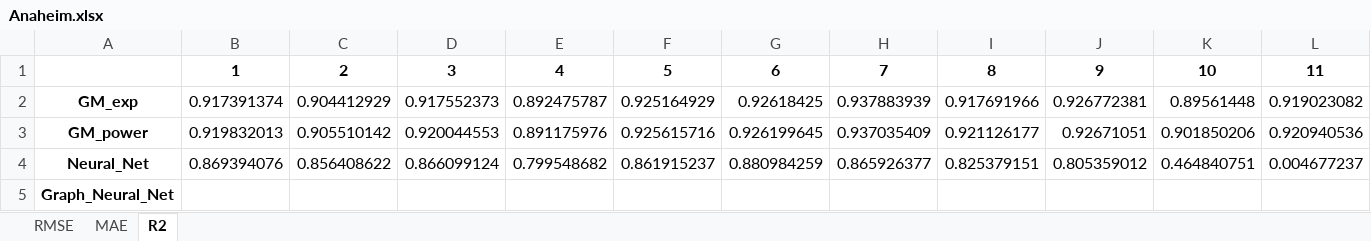
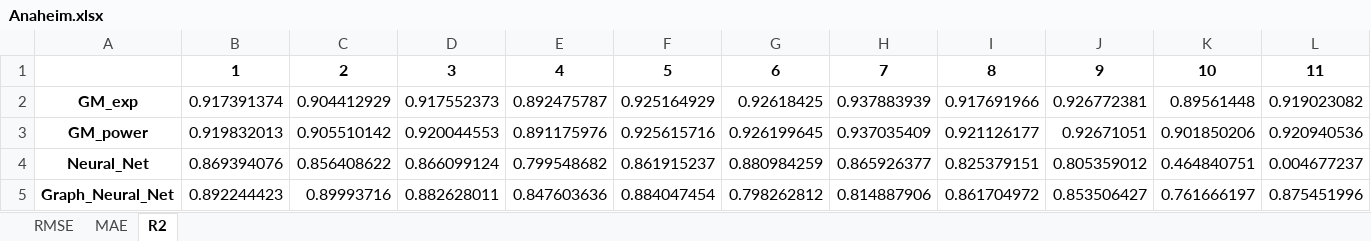
Before and after one commit to KeivanJamali/Machine-Learning-Projects, an Excel workbook: Project 2 - Transportation/Main Project/Anaheim.xlsx, sheet R2, drawn as a sheet; values as stored, in another font and other column widths than the file's, no borders; the diff names each change by its address in the sheet, - before the commit and + after, or states it on an @@ line.

```diff
--- a/Project 2 - Transportation/Main Project/Anaheim.xlsx (sheet R2)
+++ b/Project 2 - Transportation/Main Project/Anaheim.xlsx (sheet R2)
-B5: (empty)
+B5: 0.892244423
-C5: (empty)
+C5: 0.89993716
-D5: (empty)
+D5: 0.882628011
-E5: (empty)
+E5: 0.847603636
-F5: (empty)
+F5: 0.884047454
-G5: (empty)
+G5: 0.798262812
-H5: (empty)
+H5: 0.814887906
-I5: (empty)
+I5: 0.861704972
-J5: (empty)
+J5: 0.853506427
-K5: (empty)
+K5: 0.761666197
-L5: (empty)
+L5: 0.875451996
```
Also changed, not shown: sheet RMSE, sheet MAE, Project 2 - Transportation/Main Project/Chicago_Sketch.xlsx, Project 2 - Transportation/Main Project/GoldCoast.xlsx, 1 other file.
